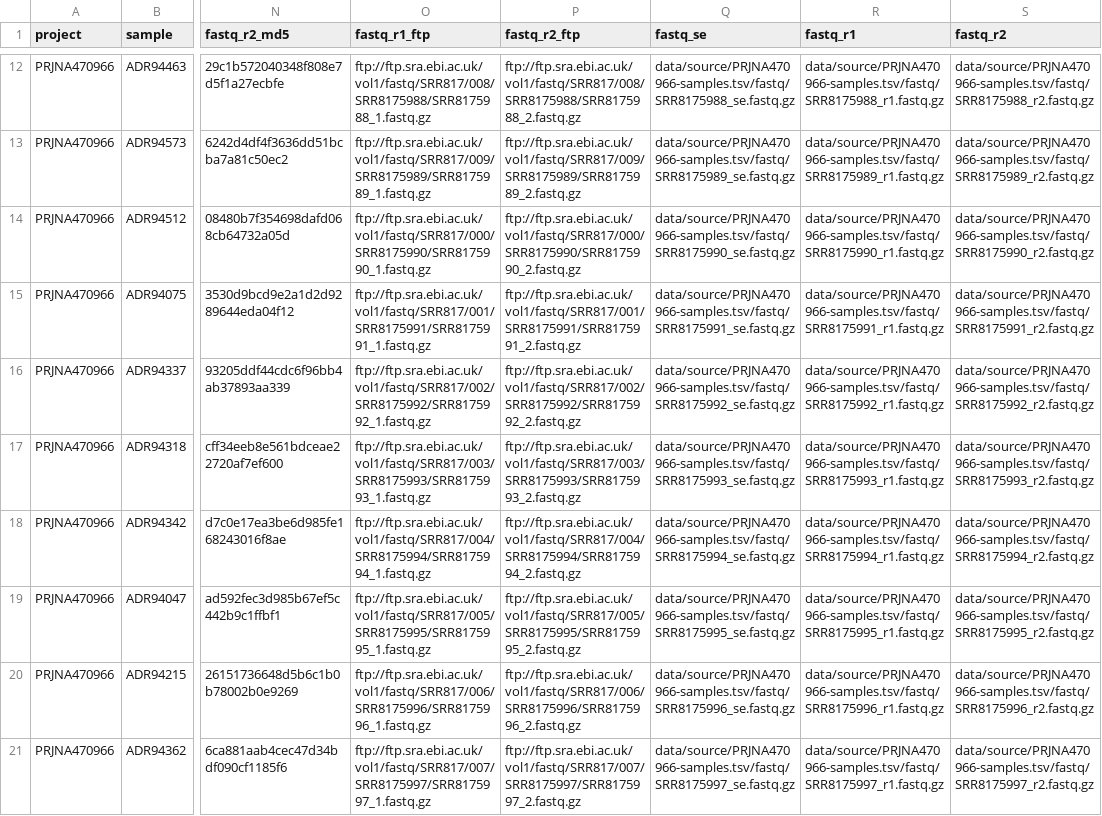
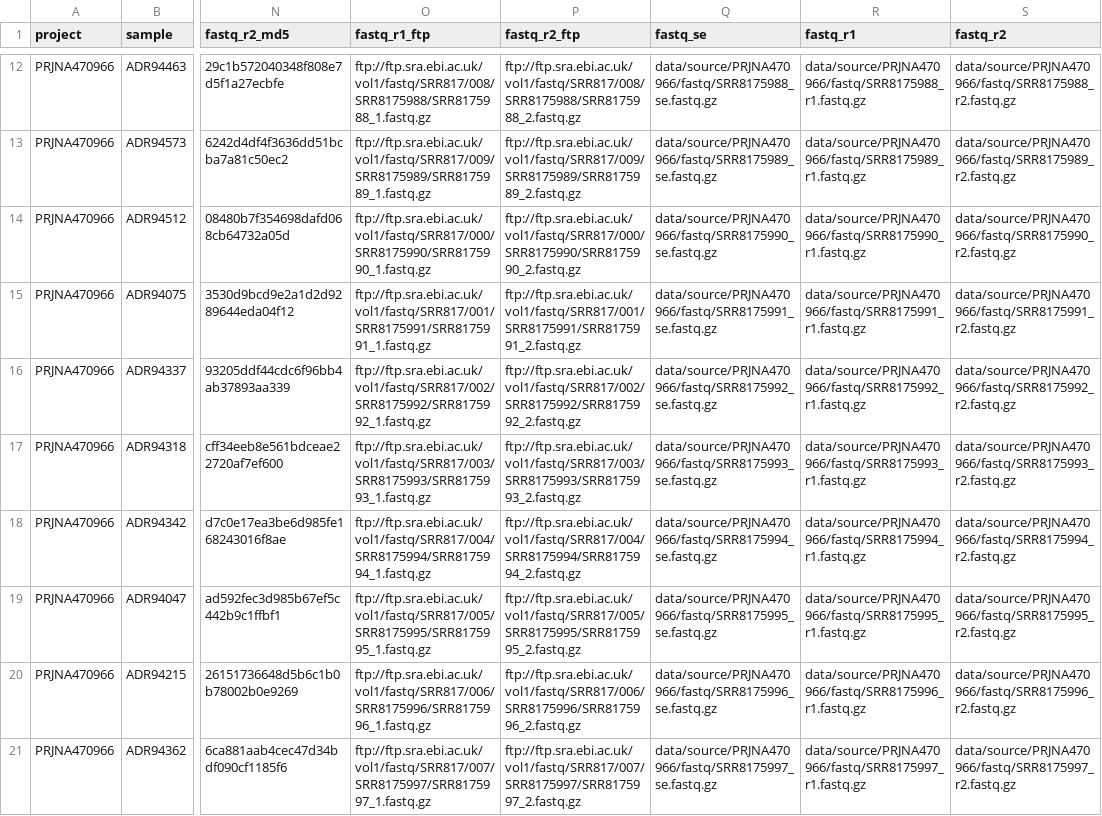
Before and after one commit to ekirving/refpanel, a TSV file: data/source/PRJNA470966/PRJNA470966-accessions.tsv, drawn as a sheet; only a part is shown, gaps mark what is left out; the diff covers the shown part only; the diff names each change by its address in the sheet, - before the commit and + after, or states it on an @@ line.

```diff
--- a/data/source/PRJNA470966/PRJNA470966-accessions.tsv
+++ b/data/source/PRJNA470966/PRJNA470966-accessions.tsv
-Q12 (fastq_se): data/source/PRJNA470966-samples.tsv/fastq/SRR8175988_se.fastq.gz
+Q12 (fastq_se): data/source/PRJNA470966/fastq/SRR8175988_se.fastq.gz
-R12 (fastq_r1): data/source/PRJNA470966-samples.tsv/fastq/SRR8175988_r1.fastq.gz
+R12 (fastq_r1): data/source/PRJNA470966/fastq/SRR8175988_r1.fastq.gz
-S12 (fastq_r2): data/source/PRJNA470966-samples.tsv/fastq/SRR8175988_r2.fastq.gz
+S12 (fastq_r2): data/source/PRJNA470966/fastq/SRR8175988_r2.fastq.gz
-Q13 (fastq_se): data/source/PRJNA470966-samples.tsv/fastq/SRR8175989_se.fastq.gz
+Q13 (fastq_se): data/source/PRJNA470966/fastq/SRR8175989_se.fastq.gz
-R13 (fastq_r1): data/source/PRJNA470966-samples.tsv/fastq/SRR8175989_r1.fastq.gz
+R13 (fastq_r1): data/source/PRJNA470966/fastq/SRR8175989_r1.fastq.gz
-S13 (fastq_r2): data/source/PRJNA470966-samples.tsv/fastq/SRR8175989_r2.fastq.gz
+S13 (fastq_r2): data/source/PRJNA470966/fastq/SRR8175989_r2.fastq.gz
-Q14 (fastq_se): data/source/PRJNA470966-samples.tsv/fastq/SRR8175990_se.fastq.gz
+Q14 (fastq_se): data/source/PRJNA470966/fastq/SRR8175990_se.fastq.gz
-R14 (fastq_r1): data/source/PRJNA470966-samples.tsv/fastq/SRR8175990_r1.fastq.gz
+R14 (fastq_r1): data/source/PRJNA470966/fastq/SRR8175990_r1.fastq.gz
-S14 (fastq_r2): data/source/PRJNA470966-samples.tsv/fastq/SRR8175990_r2.fastq.gz
+S14 (fastq_r2): data/source/PRJNA470966/fastq/SRR8175990_r2.fastq.gz
-Q15 (fastq_se): data/source/PRJNA470966-samples.tsv/fastq/SRR8175991_se.fastq.gz
+Q15 (fastq_se): data/source/PRJNA470966/fastq/SRR8175991_se.fastq.gz
-R15 (fastq_r1): data/source/PRJNA470966-samples.tsv/fastq/SRR8175991_r1.fastq.gz
+R15 (fastq_r1): data/source/PRJNA470966/fastq/SRR8175991_r1.fastq.gz
-S15 (fastq_r2): data/source/PRJNA470966-samples.tsv/fastq/SRR8175991_r2.fastq.gz
+S15 (fastq_r2): data/source/PRJNA470966/fastq/SRR8175991_r2.fastq.gz
-Q16 (fastq_se): data/source/PRJNA470966-samples.tsv/fastq/SRR8175992_se.fastq.gz
+Q16 (fastq_se): data/source/PRJNA470966/fastq/SRR8175992_se.fastq.gz
-R16 (fastq_r1): data/source/PRJNA470966-samples.tsv/fastq/SRR8175992_r1.fastq.gz
+R16 (fastq_r1): data/source/PRJNA470966/fastq/SRR8175992_r1.fastq.gz
-S16 (fastq_r2): data/source/PRJNA470966-samples.tsv/fastq/SRR8175992_r2.fastq.gz
+S16 (fastq_r2): data/source/PRJNA470966/fastq/SRR8175992_r2.fastq.gz
-Q17 (fastq_se): data/source/PRJNA470966-samples.tsv/fastq/SRR8175993_se.fastq.gz
+Q17 (fastq_se): data/source/PRJNA470966/fastq/SRR8175993_se.fastq.gz
-R17 (fastq_r1): data/source/PRJNA470966-samples.tsv/fastq/SRR8175993_r1.fastq.gz
+R17 (fastq_r1): data/source/PRJNA470966/fastq/SRR8175993_r1.fastq.gz
-S17 (fastq_r2): data/source/PRJNA470966-samples.tsv/fastq/SRR8175993_r2.fastq.gz
+S17 (fastq_r2): data/source/PRJNA470966/fastq/SRR8175993_r2.fastq.gz
-Q18 (fastq_se): data/source/PRJNA470966-samples.tsv/fastq/SRR8175994_se.fastq.gz
+Q18 (fastq_se): data/source/PRJNA470966/fastq/SRR8175994_se.fastq.gz
-R18 (fastq_r1): data/source/PRJNA470966-samples.tsv/fastq/SRR8175994_r1.fastq.gz
+R18 (fastq_r1): data/source/PRJNA470966/fastq/SRR8175994_r1.fastq.gz
-S18 (fastq_r2): data/source/PRJNA470966-samples.tsv/fastq/SRR8175994_r2.fastq.gz
+S18 (fastq_r2): data/source/PRJNA470966/fastq/SRR8175994_r2.fastq.gz
-Q19 (fastq_se): data/source/PRJNA470966-samples.tsv/fastq/SRR8175995_se.fastq.gz
+Q19 (fastq_se): data/source/PRJNA470966/fastq/SRR8175995_se.fastq.gz
-R19 (fastq_r1): data/source/PRJNA470966-samples.tsv/fastq/SRR8175995_r1.fastq.gz
+R19 (fastq_r1): data/source/PRJNA470966/fastq/SRR8175995_r1.fastq.gz
-S19 (fastq_r2): data/source/PRJNA470966-samples.tsv/fastq/SRR8175995_r2.fastq.gz
+S19 (fastq_r2): data/source/PRJNA470966/fastq/SRR8175995_r2.fastq.gz
-Q20 (fastq_se): data/source/PRJNA470966-samples.tsv/fastq/SRR8175996_se.fastq.gz
+Q20 (fastq_se): data/source/PRJNA470966/fastq/SRR8175996_se.fastq.gz
-R20 (fastq_r1): data/source/PRJNA470966-samples.tsv/fastq/SRR8175996_r1.fastq.gz
+R20 (fastq_r1): data/source/PRJNA470966/fastq/SRR8175996_r1.fastq.gz
-S20 (fastq_r2): data/source/PRJNA470966-samples.tsv/fastq/SRR8175996_r2.fastq.gz
+S20 (fastq_r2): data/source/PRJNA470966/fastq/SRR8175996_r2.fastq.gz
-Q21 (fastq_se): data/source/PRJNA470966-samples.tsv/fastq/SRR8175997_se.fastq.gz
+Q21 (fastq_se): data/source/PRJNA470966/fastq/SRR8175997_se.fastq.gz
-R21 (fastq_r1): data/source/PRJNA470966-samples.tsv/fastq/SRR8175997_r1.fastq.gz
+R21 (fastq_r1): data/source/PRJNA470966/fastq/SRR8175997_r1.fastq.gz
-S21 (fastq_r2): data/source/PRJNA470966-samples.tsv/fastq/SRR8175997_r2.fastq.gz
+S21 (fastq_r2): data/source/PRJNA470966/fastq/SRR8175997_r2.fastq.gz
```
Also changed, not shown: 45 edited cells elsewhere in this file.
